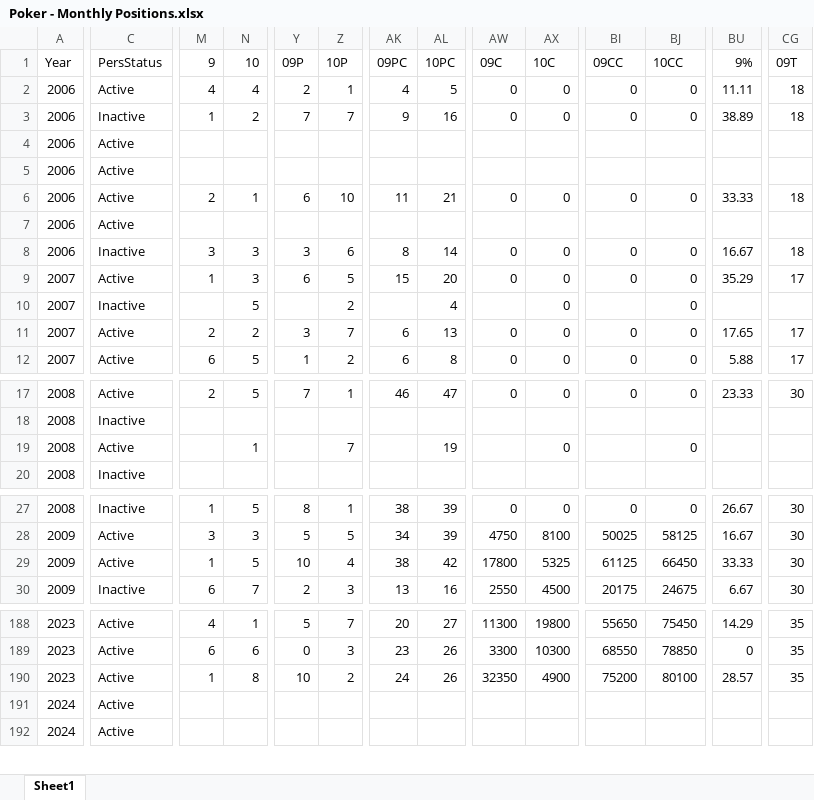
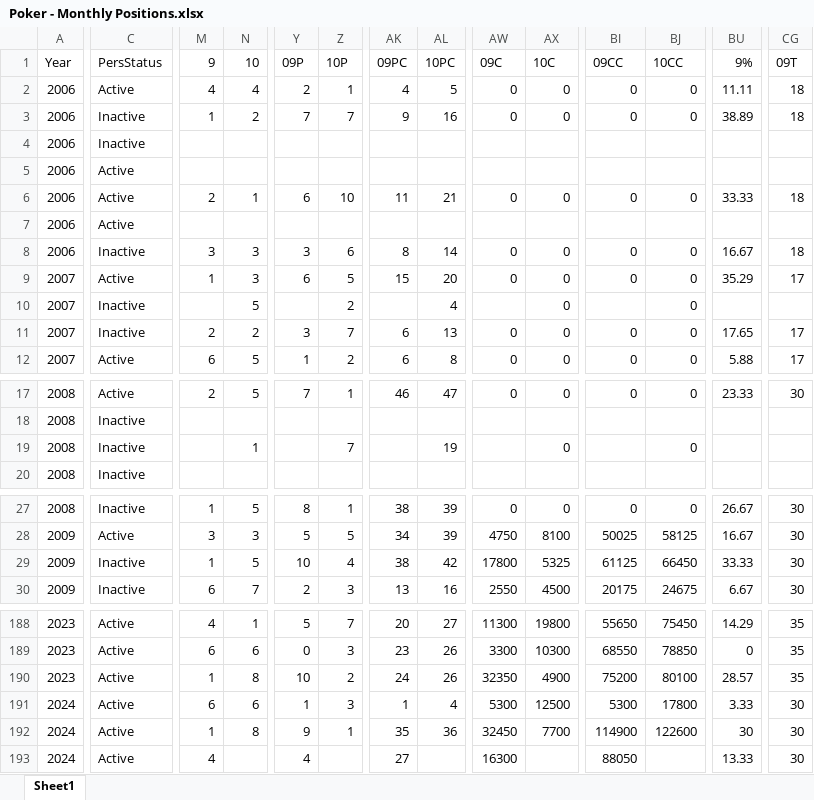
Before and after one commit to alexander-williamson/bucks-poker.com, an Excel workbook: app/data/Poker - Monthly Positions.xlsx, sheet Sheet1, drawn as a sheet; only a part is shown, gaps mark what is left out; values as stored, in another font and other column widths than the file's, no borders; addresses are those after the commit; rows hold the shown columns only; the diff covers the shown part only; the diff names each change by its address in the sheet, - before the commit and + after, or states it on an @@ line.

```diff
--- a/app/data/Poker - Monthly Positions.xlsx (sheet Sheet1)
+++ b/app/data/Poker - Monthly Positions.xlsx (sheet Sheet1)
-C4 (PersStatus): Active
+C4 (PersStatus): Inactive
-C11 (PersStatus): Active
+C11 (PersStatus): Inactive
-C19 (PersStatus): Active
+C19 (PersStatus): Inactive
-C29 (PersStatus): Active
+C29 (PersStatus): Inactive
+row 191: 2024 | Active | 6 | 6 | 1 | 3 | 1 | 4 | 5300 | 12500 | 5300 | 17800 | 3.33 | 30
-M192 (9): (empty)
+M192 (9): 1
-N192 (10): (empty)
+N192 (10): 8
-Y192 (09P): (empty)
+Y192 (09P): 9
-Z192 (10P): (empty)
+Z192 (10P): 1
-AK192 (09PC): (empty)
+AK192 (09PC): 35
-AL192 (10PC): (empty)
+AL192 (10PC): 36
-AW192 (09C): (empty)
+AW192 (09C): 32450
-AX192 (10C): (empty)
+AX192 (10C): 7700
-BI192 (09CC): (empty)
+BI192 (09CC): 114900
-BJ192 (10CC): (empty)
+BJ192 (10CC): 122600
-BU192 (9%): (empty)
+BU192 (9%): 30
-CG192:CG193 (09T): (empty)
+CG192:CG193 (09T): 30
-M193 (9): (empty)
+M193 (9): 4
-Y193 (09P): (empty)
+Y193 (09P): 4
-AK193 (09PC): (empty)
+AK193 (09PC): 27
-AW193 (09C): (empty)
+AW193 (09C): 16300
-BI193 (09CC): (empty)
+BI193 (09CC): 88050
-BU193 (9%): (empty)
+BU193 (9%): 13.33
```
Also changed, not shown: 107 edited cells elsewhere in this sheet, app/data/Poker - Person Info.xlsx, app/data/Poker - Year Figures.xlsx, 1 other file.
